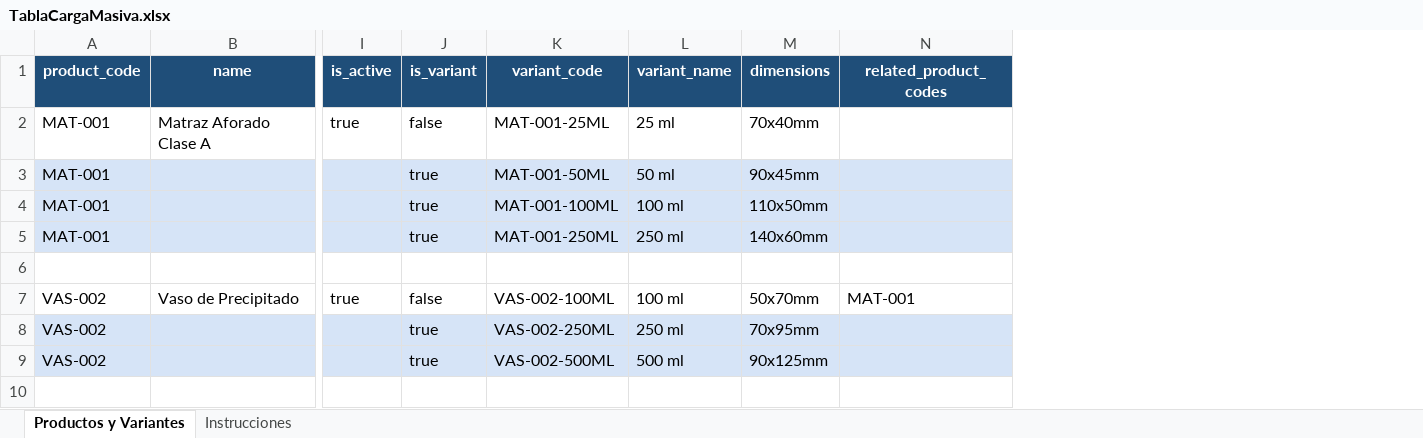
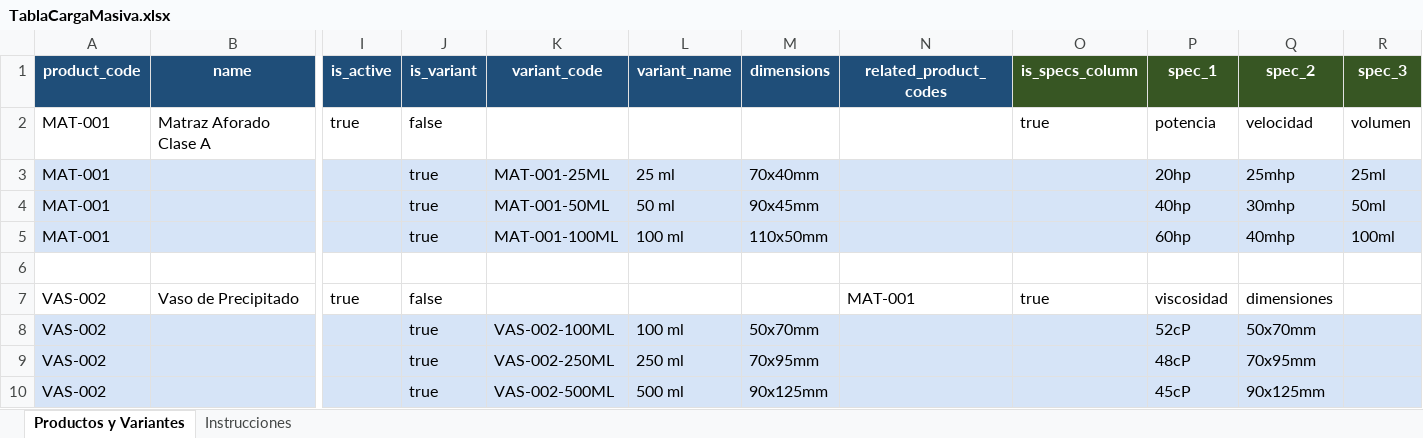
Before and after one commit to omegonstudio/Laqq, an Excel workbook: Backend/TablaCargaMasiva.xlsx, sheet Productos y Variantes, drawn as a sheet; only a part is shown, gaps mark what is left out; values as stored, in another font and other column widths than the file's, no borders; removed rows and columns are numbered as before the commit, all else as after; rows hold the shown columns only; the diff names each change by its address in the sheet, - before the commit and + after, or states it on an @@ line.

Commit message:
adjust tabla carga masiva

```diff
--- a/Backend/TablaCargaMasiva.xlsx (sheet Productos y Variantes)
+++ b/Backend/TablaCargaMasiva.xlsx (sheet Productos y Variantes)
+column O (is_specs_column), row 2: true; row 7: true
+column P (spec_1), row 2: potencia; rows 4-7: 40hp | 60hp |  | viscosidad; rows 9-10: 48cP | 45cP
+column Q (spec_2), row 2: velocidad; rows 4-7: 30mhp | 40mhp |  | dimensiones; rows 9-10: 70x95mm | 90x125mm
+column R (spec_3), row 2: volumen; rows 4-5: 50ml | 100ml
-K2 (variant_code): MAT-001-25ML
+K2 (variant_code): (empty)
-L2 (variant_name): 25 ml
+L2 (variant_name): (empty)
-M2 (dimensions): 70x40mm
+M2 (dimensions): (empty)
+row 3: MAT-001 |  |  | true | MAT-001-25ML | 25 ml | 70x40mm |  |  | 20hp | 25mhp | 25ml
-row 5: MAT-001 |  |  | true | MAT-001-250ML | 250 ml | 140x60mm
-K7 (variant_code): VAS-002-100ML
+K7 (variant_code): (empty)
-L7 (variant_name): 100 ml
+L7 (variant_name): (empty)
-M7 (dimensions): 50x70mm
+M7 (dimensions): (empty)
+row 8: VAS-002 |  |  | true | VAS-002-100ML | 100 ml | 50x70mm |  |  | 52cP | 50x70mm
```
Also changed, not shown: sheet Instrucciones, 8 other files.
